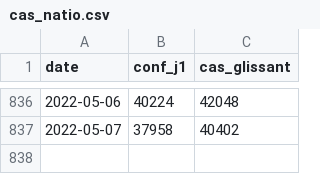
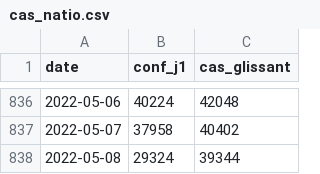
Before and after one commit to martiblc/covid-data-auto, a CSV file: data/cas_natio.csv, drawn as a sheet; only a part is shown, gaps mark what is left out.

```diff
--- a/data/cas_natio.csv
+++ b/data/cas_natio.csv
@@ -837 +837,2 @@ date,conf_j1,cas_glissant
 2022-05-07,37958,40402
+2022-05-08,29324,39344
```
Also changed, not shown: data/incidence_france.csv, data/incidence_rhone.csv, 9 other files.
